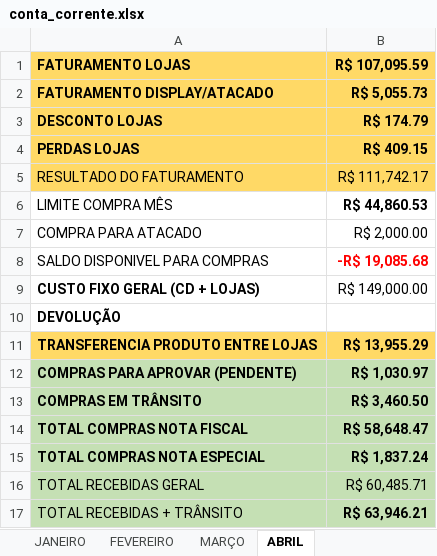
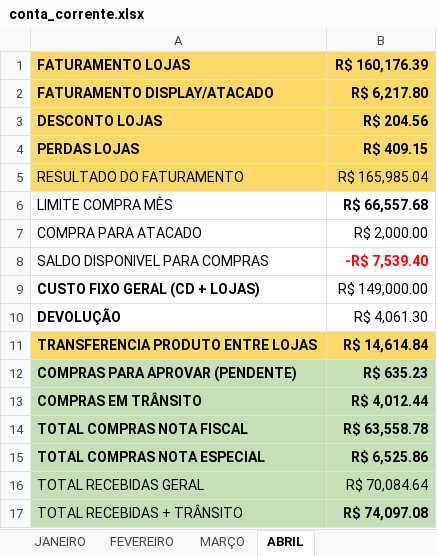
Before and after one commit to zcaus/Fin, an Excel workbook: data/conta_corrente.xlsx, sheet ABRIL, drawn as a sheet; values as stored, in another font and other column widths than the file's, no borders; charts and pictures not drawn; the diff names each change by its address in the sheet, - before the commit and + after, or states it on an @@ line.

```diff
--- a/data/conta_corrente.xlsx (sheet ABRIL)
+++ b/data/conta_corrente.xlsx (sheet ABRIL)
-B1: R$ 107,095.59
+B1: R$ 160,176.39
-B2 (R$ 160,176.39): R$ 5,055.73
+B2 (R$ 160,176.39): R$ 6,217.80
-B3 (R$ 160,176.39): R$ 174.79
+B3 (R$ 160,176.39): R$ 204.56
-B5 (R$ 160,176.39): R$ 111,742.17
+B5 (R$ 160,176.39): R$ 165,985.04
-B6 (R$ 160,176.39): R$ 44,860.53
+B6 (R$ 160,176.39): R$ 66,557.68
-B8 (R$ 160,176.39): -R$ 19,085.68
+B8 (R$ 160,176.39): -R$ 7,539.40
-B10 (R$ 160,176.39): (empty)
+B10 (R$ 160,176.39): R$ 4,061.30
-B11 (R$ 160,176.39): R$ 13,955.29
+B11 (R$ 160,176.39): R$ 14,614.84
-B12 (R$ 160,176.39): R$ 1,030.97
+B12 (R$ 160,176.39): R$ 635.23
-B13 (R$ 160,176.39): R$ 3,460.50
+B13 (R$ 160,176.39): R$ 4,012.44
-B14 (R$ 160,176.39): R$ 58,648.47
+B14 (R$ 160,176.39): R$ 63,558.78
-B15 (R$ 160,176.39): R$ 1,837.24
+B15 (R$ 160,176.39): R$ 6,525.86
-B16 (R$ 160,176.39): R$ 60,485.71
+B16 (R$ 160,176.39): R$ 70,084.64
-B17 (R$ 160,176.39): R$ 63,946.21
+B17 (R$ 160,176.39): R$ 74,097.08
```
Also changed, not shown: data/compras.xlsx, data/dados.xlsx, 1 other file.
